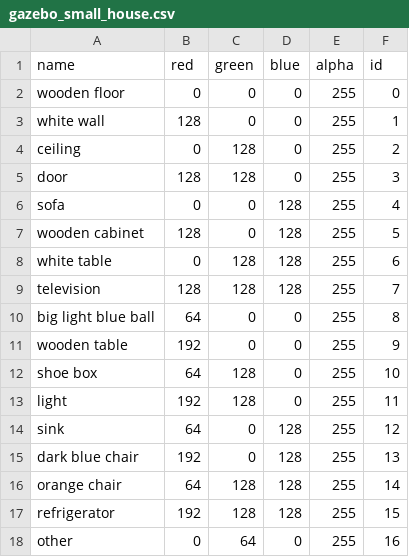
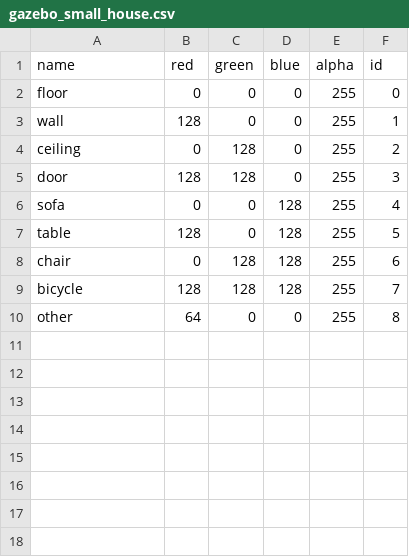
Before and after one commit to YuZhong-Chen/LLM-Navigation, a CSV file: hydra_ws/src/hydra_ros/hydra_ros/config/color/gazebo_small_house.csv, drawn as a sheet.

```diff
--- a/hydra_ws/src/hydra_ros/hydra_ros/config/color/gazebo_small_house.csv
+++ b/hydra_ws/src/hydra_ros/hydra_ros/config/color/gazebo_small_house.csv
@@ -1,4 +1,4 @@
 name,red,green,blue,alpha,id
-wooden floor,0,0,0,255,0
-white wall,128,0,0,255,1
+floor,0,0,0,255,0
+wall,128,0,0,255,1
 ceiling,0,128,0,255,2
@@ -6,13 +6,5 @@ door,128,128,0,255,3
 sofa,0,0,128,255,4
-wooden cabinet,128,0,128,255,5
-white table,0,128,128,255,6
-television,128,128,128,255,7
-big light blue ball,64,0,0,255,8
-wooden table,192,0,0,255,9
-shoe box,64,128,0,255,10
-light,192,128,0,255,11
-sink,64,0,128,255,12
-dark blue chair,192,0,128,255,13
-orange chair,64,128,128,255,14
-refrigerator,192,128,128,255,15
-other,0,64,0,255,16
+table,128,0,128,255,5
+chair,0,128,128,255,6
+bicycle,128,128,128,255,7
+other,64,0,0,255,8
```
Also changed, not shown: 6 other files.
